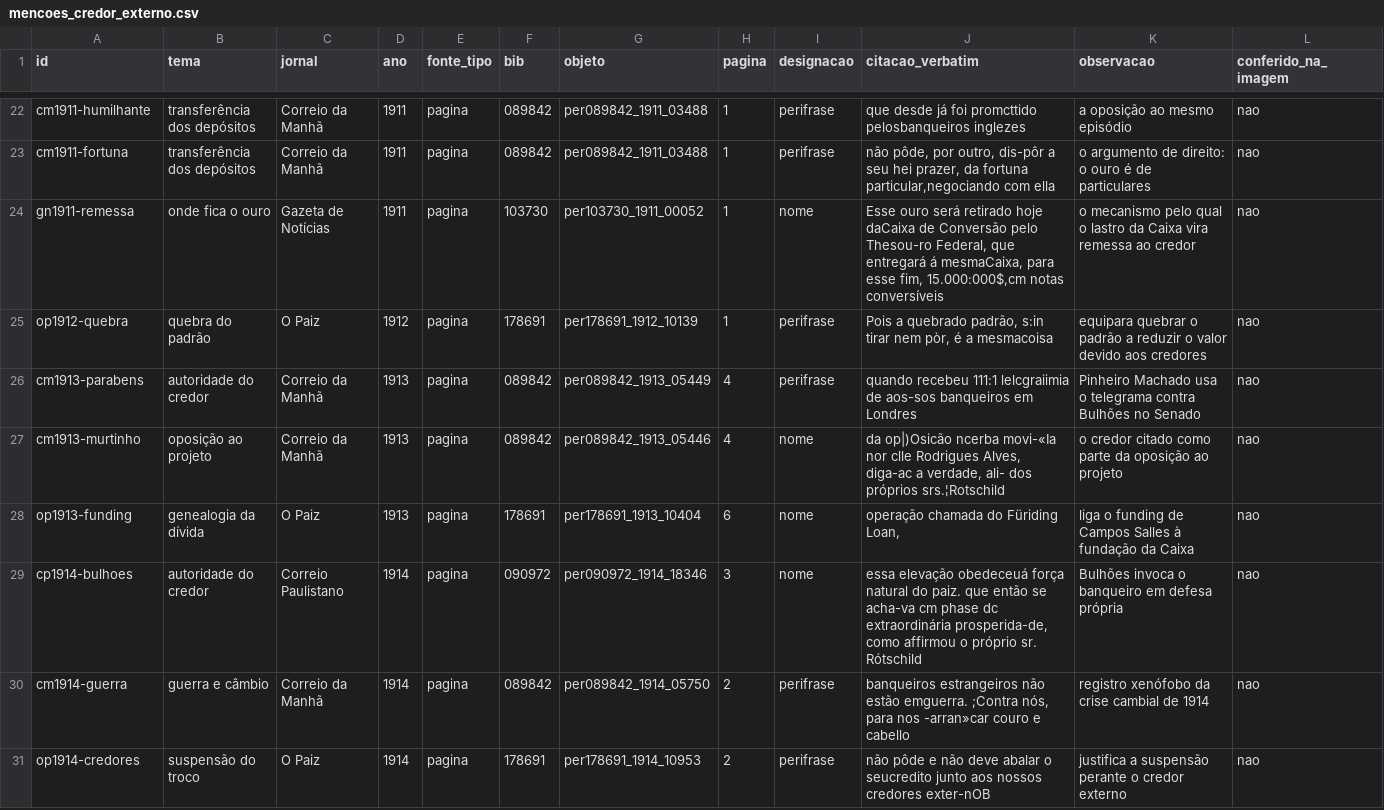
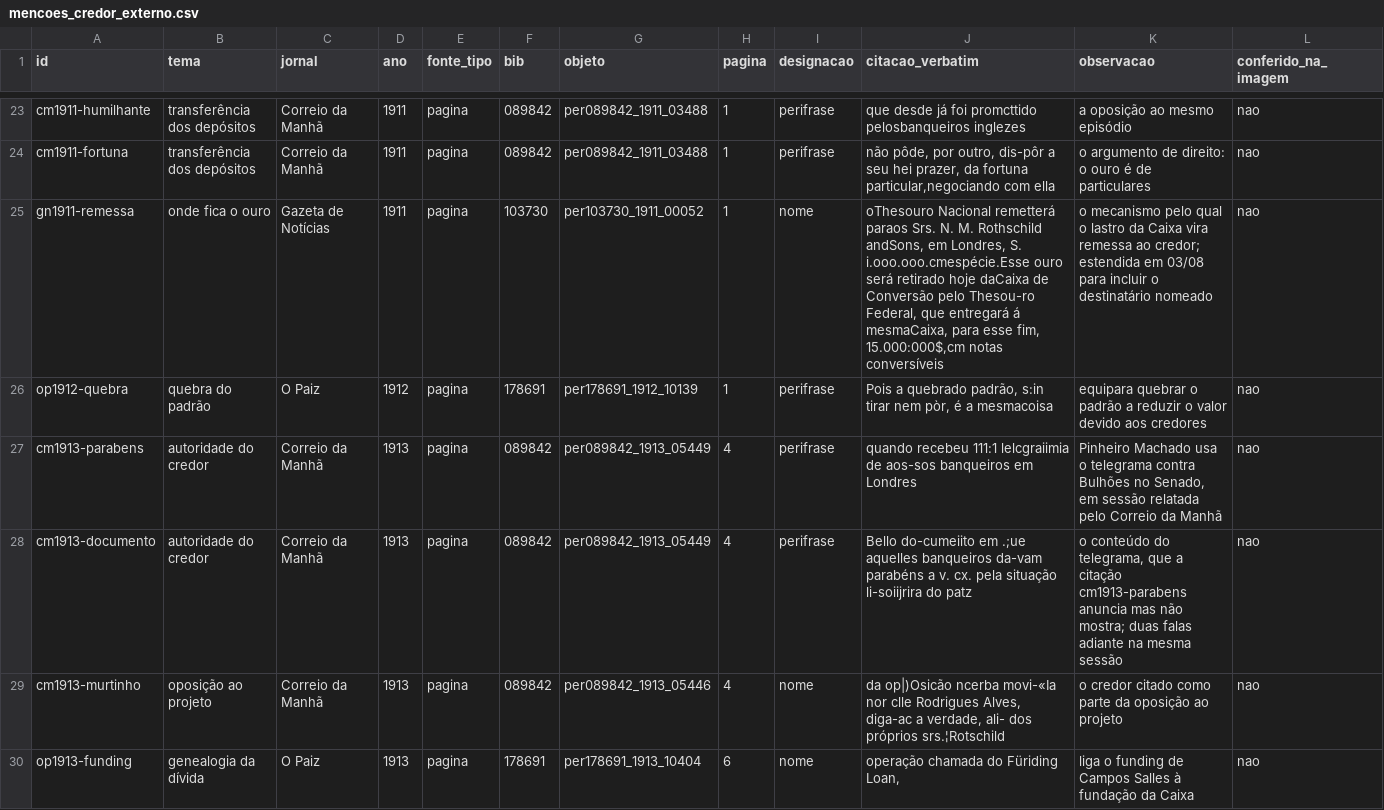
Before and after one commit to pedrortencio/caixa-conversao-toolkit, a CSV file: dados/analise/mencoes_credor_externo.csv, drawn as a sheet; only a part is shown, gaps mark what is left out; the shorter side is filled out with more unchanged rows; the diff covers the shown part only.

```diff
--- a/dados/analise/mencoes_credor_externo.csv
+++ b/dados/analise/mencoes_credor_externo.csv
@@ -23,5 +24,6 @@ cm1911-humilhante,transferência dos depósitos,Correio da Manhã,1911,pagina,08
 cm1911-fortuna,transferência dos depósitos,Correio da Manhã,1911,pagina,089842,per089842_1911_03488,1,perifrase,"não pôde, por outro, dis-pôr a seu hei prazer, da fortuna particular,negociando com ella","o argumento de direito: o ouro é de particulares",nao
-gn1911-remessa,onde fica o ouro,Gazeta de Notícias,1911,pagina,103730,per103730_1911_00052,1,nome,"Esse ouro será retirado hoje daCaixa de Conversão pelo Thesou-ro Federal, que entregará á mesmaCaixa, para esse fim, 15.000:000$,cm notas conversíveis","o mecanismo pelo qual o lastro da Caixa vira remessa ao credor",nao
+gn1911-remessa,onde fica o ouro,Gazeta de Notícias,1911,pagina,103730,per103730_1911_00052,1,nome,"oThesouro Nacional remetterá paraos Srs. N. M. Rothschild andSons, em Londres, S. i.ooo.ooo.cmespécie.Esse ouro será retirado hoje daCaixa de Conversão pelo Thesou-ro Federal, que entregará á mesmaCaixa, para esse fim, 15.000:000$,cm notas conversíveis","o mecanismo pelo qual o lastro da Caixa vira remessa ao credor; estendida em 03/08 para incluir o destinatário nomeado",nao
 op1912-quebra,quebra do padrão,O Paiz,1912,pagina,178691,per178691_1912_10139,1,perifrase,"Pois a quebrado padrão, s:in tirar nem pòr, é a mesmacoisa","equipara quebrar o padrão a reduzir o valor devido aos credores",nao
-cm1913-parabens,autoridade do credor,Correio da Manhã,1913,pagina,089842,per089842_1913_05449,4,perifrase,"quando recebeu 111:1 lelcgraiimia de aos-sos banqueiros em Londres","Pinheiro Machado usa o telegrama contra Bulhões no Senado",nao
+cm1913-parabens,autoridade do credor,Correio da Manhã,1913,pagina,089842,per089842_1913_05449,4,perifrase,"quando recebeu 111:1 lelcgraiimia de aos-sos banqueiros em Londres","Pinheiro Machado usa o telegrama contra Bulhões no Senado, em sessão relatada pelo Correio da Manhã",nao
+cm1913-documento,autoridade do credor,Correio da Manhã,1913,pagina,089842,per089842_1913_05449,4,perifrase,"Bello do-cumeiito em .;ue aquelles banqueiros da-vam parabéns a v. cx. pela situação li-soiijrira do patz","o conteúdo do telegrama, que a citação cm1913-parabens anuncia mas não mostra; duas falas adiante na mesma sessão",nao
 cm1913-murtinho,oposição ao projeto,Correio da Manhã,1913,pagina,089842,per089842_1913_05446,4,nome,"da op|)Osicão ncerba movi-«Ia nor clle Rodrigues Alves, diga-ac a verdade, ali- dos próprios srs.¦Rotschild","o credor citado como parte da oposição ao projeto",nao
```
Also changed, not shown: 2 added rows and 2 edited cells elsewhere in this file, 16 other files.
